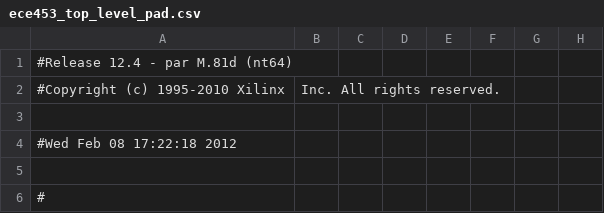
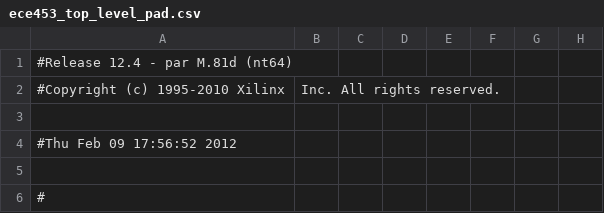
Before and after one commit to go2starr/ece453, a CSV file: l3/ece453_top_level_pad.csv, drawn as a sheet; only a part is shown; the diff names each change by its address in the sheet, - before the commit and + after, or states it on an @@ line.

```diff
--- a/l3/ece453_top_level_pad.csv
+++ b/l3/ece453_top_level_pad.csv
-A4: #Wed Feb 08 17:22:18 2012
+A4: #Thu Feb 09 17:56:52 2012
```
Also changed, not shown: 44 other files.
